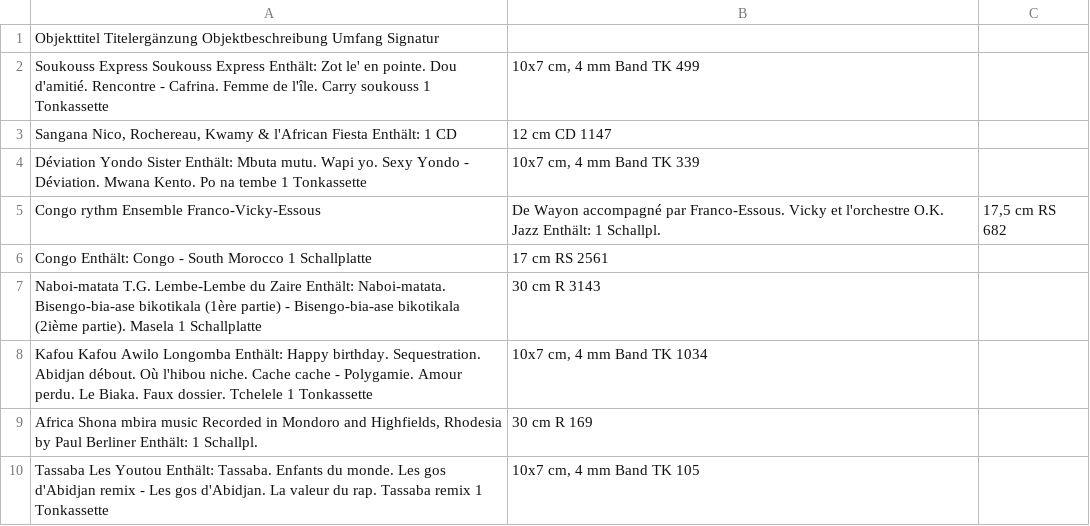
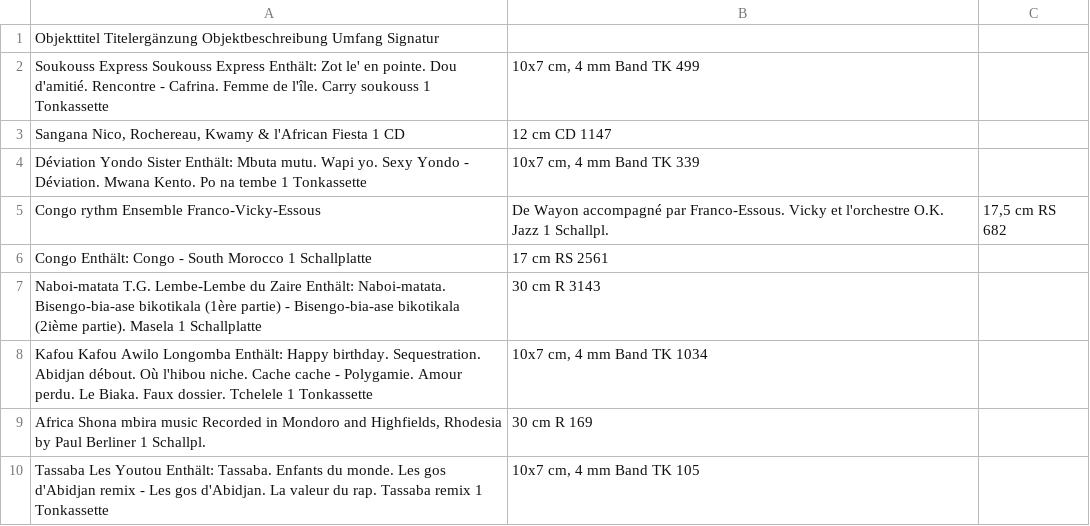
Before and after one commit to ubmainz/cbs2easydb, a CSV file: Examples/test-set-2024-02-05.csv, drawn as a sheet.

Commit message:
no empty "Enthält"

```diff
--- a/Examples/test-set-2024-02-05.csv
+++ b/Examples/test-set-2024-02-05.csv
@@ -2,5 +2,5 @@ Objekttitel	Titelergänzung	Objektbeschreibung	Umfang	Signatur
     Soukouss Express	Soukouss Express	Enthält: Zot le' en pointe. Dou d'amitié. Rencontre - Cafrina. Femme de l'île. Carry soukouss	1 Tonkassette ; 10x7 cm, 4 mm Band	TK 499	
-    Sangana	Nico, Rochereau, Kwamy & l'African Fiesta	Enthält: 	1 CD ; 12 cm	CD 1147	
+    Sangana	Nico, Rochereau, Kwamy & l'African Fiesta	1 CD ; 12 cm	CD 1147	
     Déviation	Yondo Sister	Enthält: Mbuta mutu. Wapi yo. Sexy Yondo - Déviation. Mwana Kento. Po na tembe	1 Tonkassette ; 10x7 cm, 4 mm Band	TK 339	
-    Congo rythm	Ensemble Franco-Vicky-Essous ; De Wayon accompagné par Franco-Essous. Vicky et l'orchestre O.K. Jazz	Enthält: 	1 Schallpl. ; 17,5 cm	RS 682	
+    Congo rythm	Ensemble Franco-Vicky-Essous ; De Wayon accompagné par Franco-Essous. Vicky et l'orchestre O.K. Jazz	1 Schallpl. ; 17,5 cm	RS 682	
     Congo		Enthält: Congo - South Morocco	1 Schallplatte ; 17 cm	RS 2561	
@@ -8,3 +8,3 @@ Objekttitel	Titelergänzung	Objektbeschreibung	Umfang	Signatur
     Kafou Kafou	Awilo Longomba	Enthält: Happy birthday. Sequestration. Abidjan débout. Où l'hibou niche. Cache cache - Polygamie. Amour perdu. Le Biaka. Faux dossier. Tchelele	1 Tonkassette ; 10x7 cm, 4 mm Band	TK 1034	
-    Africa Shona mbira music	Recorded in Mondoro and Highfields, Rhodesia by Paul Berliner	Enthält: 	1 Schallpl. ; 30 cm	R 169	
+    Africa Shona mbira music	Recorded in Mondoro and Highfields, Rhodesia by Paul Berliner	1 Schallpl. ; 30 cm	R 169	
     Tassaba	Les Youtou	Enthält: Tassaba. Enfants du monde. Les gos d'Abidjan remix - Les gos d'Abidjan. La valeur du rap. Tassaba remix	1 Tonkassette ; 10x7 cm, 4 mm Band	TK 105	
```
Also changed, not shown: 1 other file.
